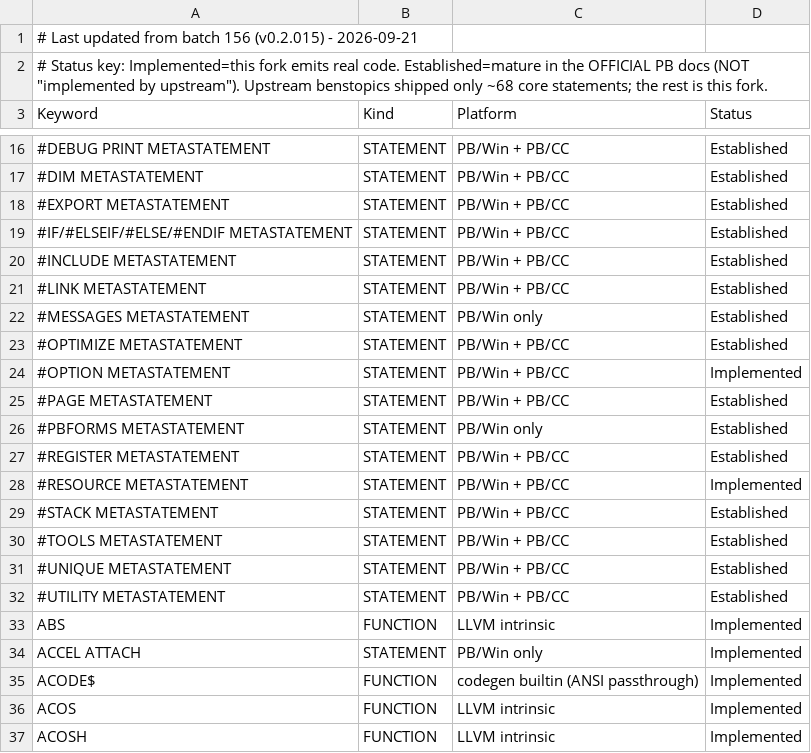
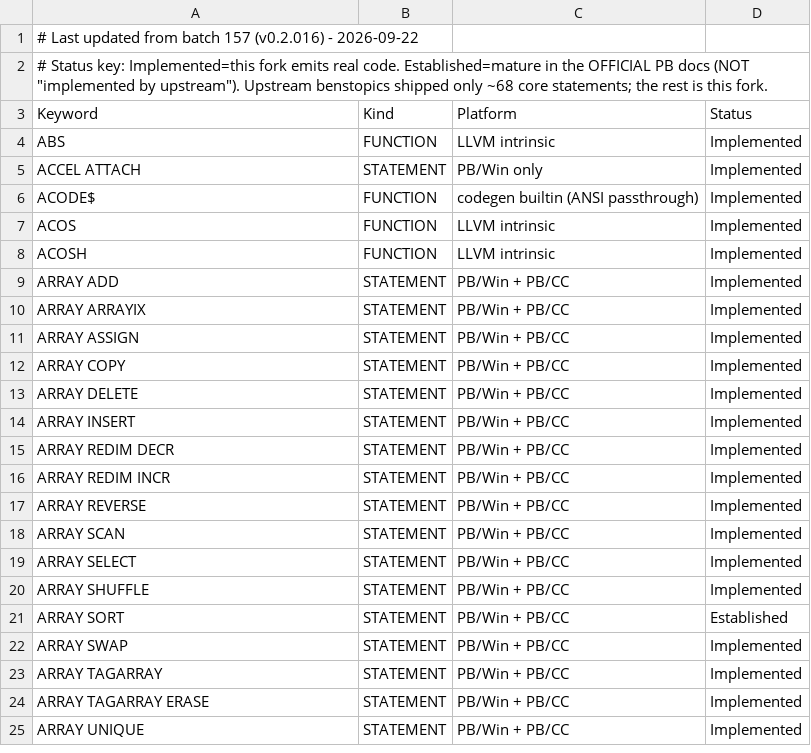
Before and after one commit to hanlokesu/powerbasilisk, a CSV file: docs/statement-coverage.csv, drawn as a sheet; only a part is shown, gaps mark what is left out; the shorter side is filled out with more unchanged rows; removed rows and columns are numbered as before the commit, all else as after; the diff covers the shown part only; the diff names each change by its address in the sheet, - before the commit and + after, or states it on an @@ line.

Commit message:
docs: sync coverage CSV/MD + README for batch 157, remove stray debug files

```diff
--- a/docs/statement-coverage.csv
+++ b/docs/statement-coverage.csv
-A1 (Keyword): …from batch 156 (v0.2.015) - 2026-09-21
+A1 (Keyword): …from batch 157 (v0.2.016) - 2026-09-22
-row 16: #DEBUG PRINT METASTATEMENT | STATEMENT | PB/Win + PB/CC | Established
-row 17: #DIM METASTATEMENT | STATEMENT | PB/Win + PB/CC | Established
-row 18: #EXPORT METASTATEMENT | STATEMENT | PB/Win + PB/CC | Established
-row 19: #IF/#ELSEIF/#ELSE/#ENDIF METASTATEMENT | STATEMENT | PB/Win + PB/CC | Established
-row 20: #INCLUDE METASTATEMENT | STATEMENT | PB/Win + PB/CC | Established
-row 21: #LINK METASTATEMENT | STATEMENT | PB/Win + PB/CC | Established
-row 22: #MESSAGES METASTATEMENT | STATEMENT | PB/Win only | Established
-row 23: #OPTIMIZE METASTATEMENT | STATEMENT | PB/Win + PB/CC | Established
-row 24: #OPTION METASTATEMENT | STATEMENT | PB/Win + PB/CC | Implemented
-row 25: #PAGE METASTATEMENT | STATEMENT | PB/Win + PB/CC | Established
-row 26: #PBFORMS METASTATEMENT | STATEMENT | PB/Win only | Established
-row 27: #REGISTER METASTATEMENT | STATEMENT | PB/Win + PB/CC | Established
-row 28: #RESOURCE METASTATEMENT | STATEMENT | PB/Win + PB/CC | Implemented
-row 29: #STACK METASTATEMENT | STATEMENT | PB/Win + PB/CC | Established
-row 30: #TOOLS METASTATEMENT | STATEMENT | PB/Win + PB/CC | Established
-row 31: #UNIQUE METASTATEMENT | STATEMENT | PB/Win + PB/CC | Established
-row 32: #UTILITY METASTATEMENT | STATEMENT | PB/Win + PB/CC | Established
```
Also changed, not shown: 2 added rows, 12 removed rows and 5 edited cells elsewhere in this file, 8 other files.
